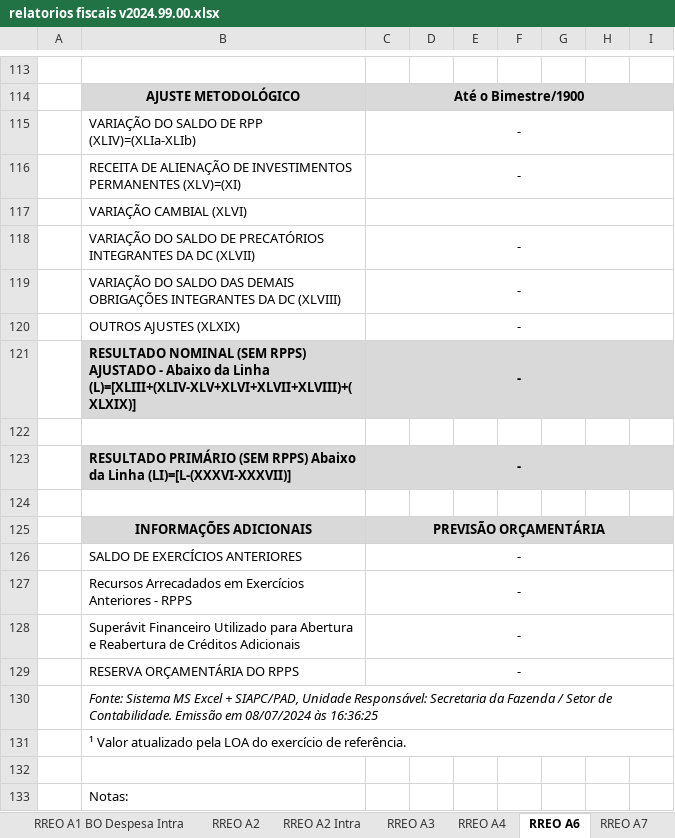
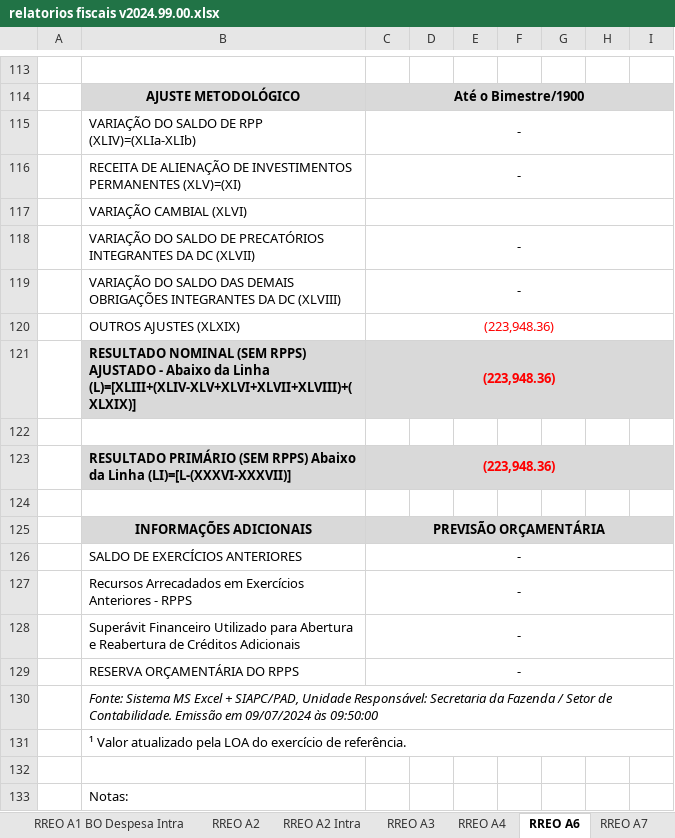
Before and after one commit to everton3x/rptgen, an Excel workbook: tpl/relatorios fiscais v2024.99.00.xlsx, sheet RREO A6, drawn as a sheet; only a part is shown, gaps mark what is left out; values as stored, in another font and other column widths than the file's, no borders; the diff names each change by its address in the sheet, - before the commit and + after, or states it on an @@ line.

Commit message:
fix: Ajustado modelo na parte de outros ajustes do rreo a6

```diff
--- a/tpl/relatorios fiscais v2024.99.00.xlsx (sheet RREO A6)
+++ b/tpl/relatorios fiscais v2024.99.00.xlsx (sheet RREO A6)
-C120:C121: -
+C120:C121: (223,948.36)
-C120:C121 text colour: black
+C120:C121 text colour: #FF0000
-C123: -
+C123: (223,948.36)
-C123 text colour: black
+C123 text colour: #FF0000
-B130: …Emissão em 08/07/2024 às 16:36:25
+B130: …Emissão em 09/07/2024 às 09:50:00
```
Also changed, not shown: sheet RREO A6 Outros ajustes, sheet RGF A6 Leg 2 Sem, sheet RREO A9, sheet RGF A6 Exec 1 Sem, sheet RGF A6 Consolidado, sheet RGF A6 Exec 2 Sem, 26 more sheets, other sheet tabs.
